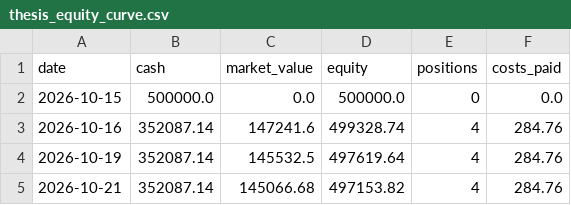
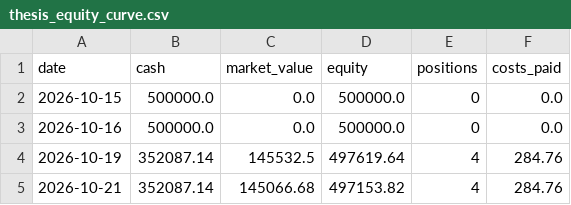
Before and after one commit to AmitJoshiAI/PaperTrade, a CSV file: state/thesis_equity_curve.csv, drawn as a sheet.

```diff
--- a/state/thesis_equity_curve.csv
+++ b/state/thesis_equity_curve.csv
@@ -2,3 +2,3 @@ date,cash,market_value,equity,positions,costs_paid
 2026-10-15,500000.0,0.0,500000.0,0,0.0
-2026-10-16,352087.14,147241.6,499328.74,4,284.76
+2026-10-16,500000.0,0.0,500000.0,0,0.0
 2026-10-19,352087.14,145532.5,497619.64,4,284.76
```
Also changed, not shown: 15 other files.
